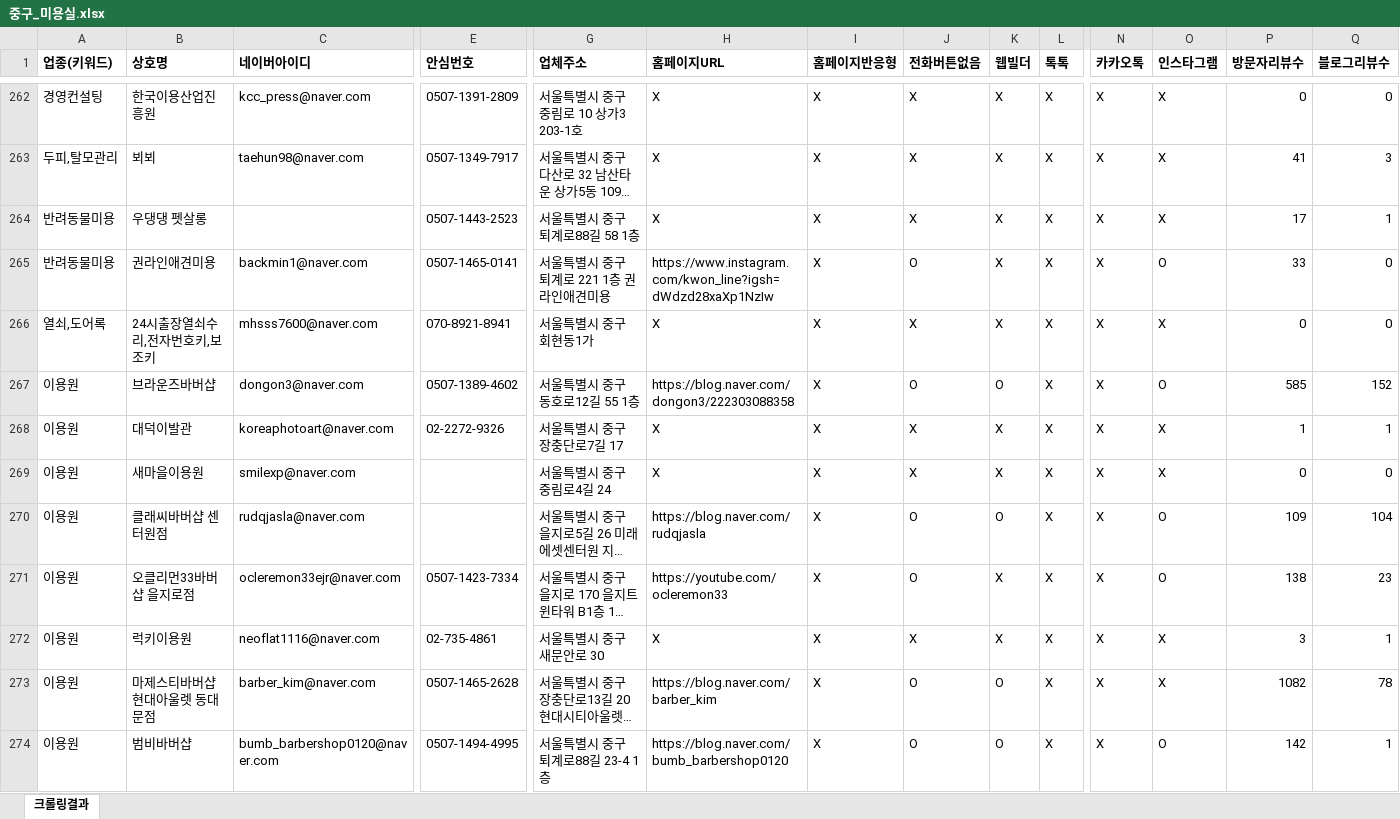
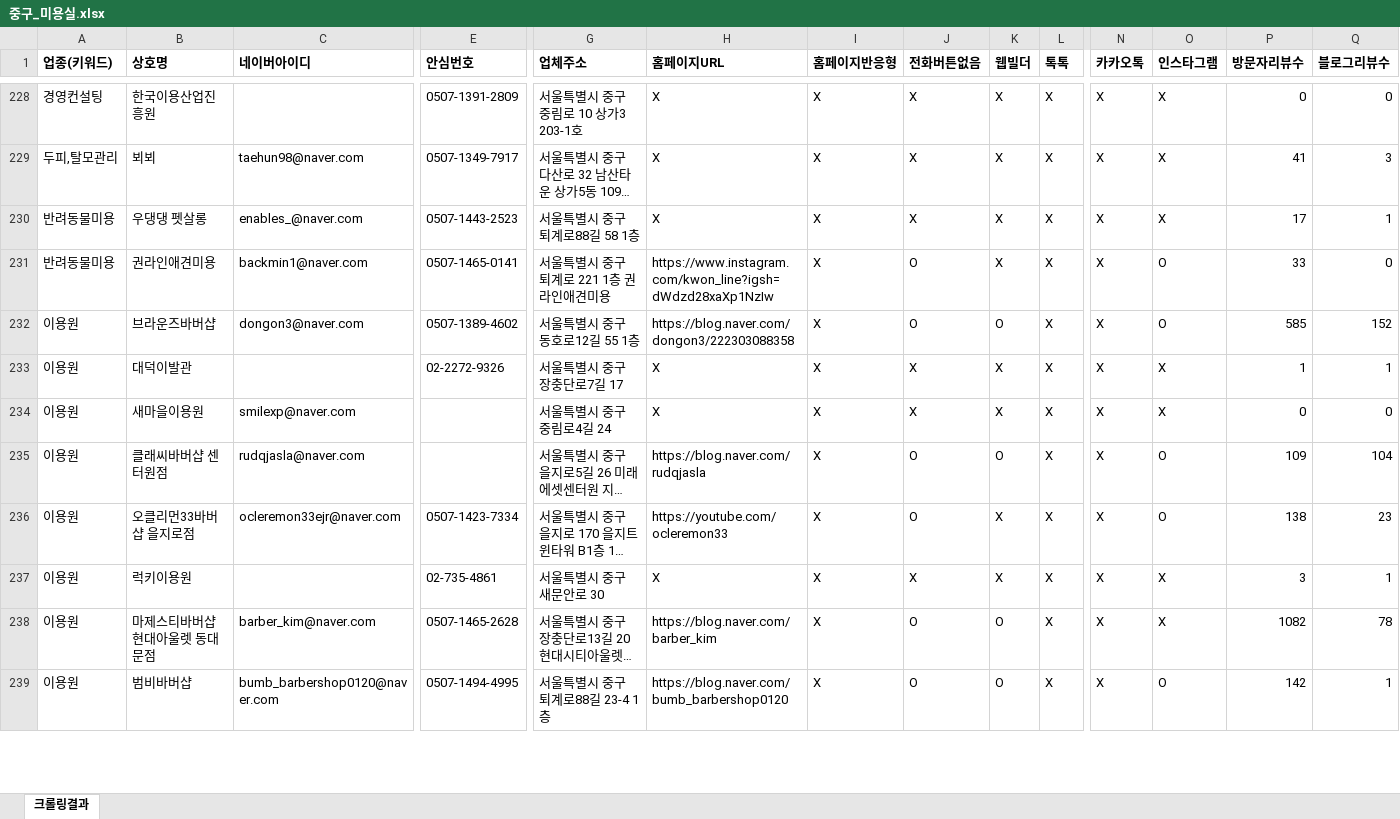
Before and after one commit to didai64595021-ui/onda-hompage, an Excel workbook: naver-place-crawler/results_hair/중구_미용실.xlsx, sheet 크롤링결과, drawn as a sheet; only a part is shown, gaps mark what is left out; long unchanged cells end in …; values as stored, in another font and other column widths than the file's, no borders; removed rows and columns are numbered as before the commit, all else as after; rows hold the shown columns only; the diff covers the shown part only; the diff names each change by its address in the sheet, - before the commit and + after, or states it on an @@ line.

```diff
--- a/naver-place-crawler/results_hair/중구_미용실.xlsx (sheet 크롤링결과)
+++ b/naver-place-crawler/results_hair/중구_미용실.xlsx (sheet 크롤링결과)
-C228 (네이버아이디): kcc_press@naver.com
+C228 (네이버아이디): (empty)
-C230 (네이버아이디): (empty)
+C230 (네이버아이디): enables_@naver.com
-row 266: 열쇠,도어록 | 24시출장열쇠수리,전자번호키,보조키 | mhsss7600@naver.com | 070-8921-8941 | 서울특별시 중구 회현동1가 | X | X | X | X | X | X | X | 0 | 0
-C233 (네이버아이디): koreaphotoart@naver.com
+C233 (네이버아이디): (empty)
-C237 (네이버아이디): neoflat1116@naver.com
+C237 (네이버아이디): (empty)
```
Also changed, not shown: 2 added rows, 37 removed rows and 96 edited cells elsewhere in this sheet, naver-place-crawler/results_hair/광주_미용실.xlsx, naver-place-crawler/results_hair/대덕구_미용실.xlsx, 19 other files.
